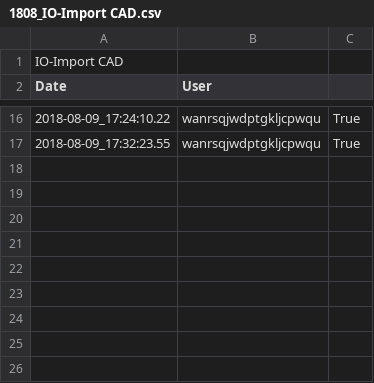
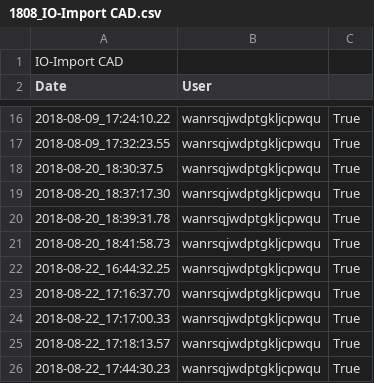
Before and after one commit to tmwarchitecture/PCPA_TOOLS, a CSV file: data/raw/1808_IO-Import CAD.csv, drawn as a sheet; only a part is shown, gaps mark what is left out; the diff names each change by its address in the sheet, - before the commit and + after, or states it on an @@ line.

```diff
--- a/data/raw/1808_IO-Import CAD.csv
+++ b/data/raw/1808_IO-Import CAD.csv
+row 18: 2018-08-20_18:30:37.5 | wanrsqjwdptgkljcpwqu | True
+row 19: 2018-08-20_18:37:17.30 | wanrsqjwdptgkljcpwqu | True
+row 20: 2018-08-20_18:39:31.78 | wanrsqjwdptgkljcpwqu | True
+row 21: 2018-08-20_18:41:58.73 | wanrsqjwdptgkljcpwqu | True
+row 22: 2018-08-22_16:44:32.25 | wanrsqjwdptgkljcpwqu | True
+row 23: 2018-08-22_17:16:37.70 | wanrsqjwdptgkljcpwqu | True
+row 24: 2018-08-22_17:17:00.33 | wanrsqjwdptgkljcpwqu | True
+row 25: 2018-08-22_17:18:13.57 | wanrsqjwdptgkljcpwqu | True
+row 26: 2018-08-22_17:44:30.23 | wanrsqjwdptgkljcpwqu | True
```
Also changed, not shown: data/raw/1808_Architecture-Stair.csv, data/raw/1808_Blocks-Iterate.csv, 12 other files.
